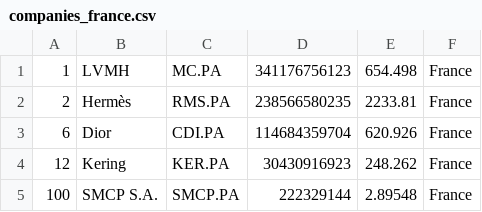
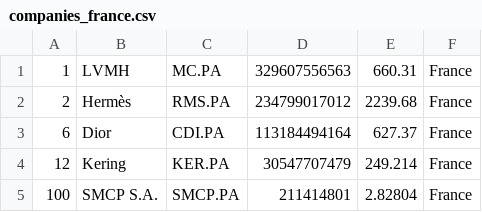
Before and after one commit to GORAMTAR/merida-june-6-2024, a CSV file: companies_france.csv, drawn as a sheet.

```diff
--- a/companies_france.csv
+++ b/companies_france.csv
@@ -1,5 +1,5 @@
-"1","LVMH","MC.PA","341176756123","654.498","France"
-"2","Hermès","RMS.PA","238566580235","2233.81","France"
-"6","Dior","CDI.PA","114684359704","620.926","France"
-"12","Kering","KER.PA","30430916923","248.262","France"
-"100","SMCP S.A.","SMCP.PA","222329144","2.89548","France"
+"1","LVMH","MC.PA","329607556563","660.31","France"
+"2","Hermès","RMS.PA","234799017012","2239.68","France"
+"6","Dior","CDI.PA","113184494164","627.37","France"
+"12","Kering","KER.PA","30547707479","249.214","France"
+"100","SMCP S.A.","SMCP.PA","211414801","2.82804","France"
```
Also changed, not shown: companies-all.csv, companies_germany.csv, 1 other file.
